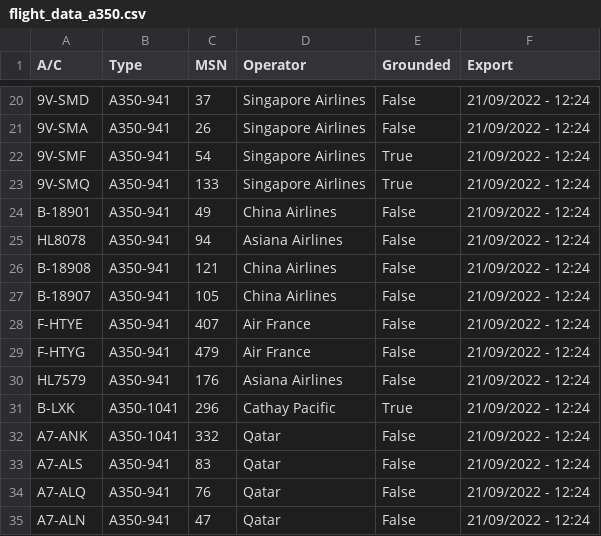
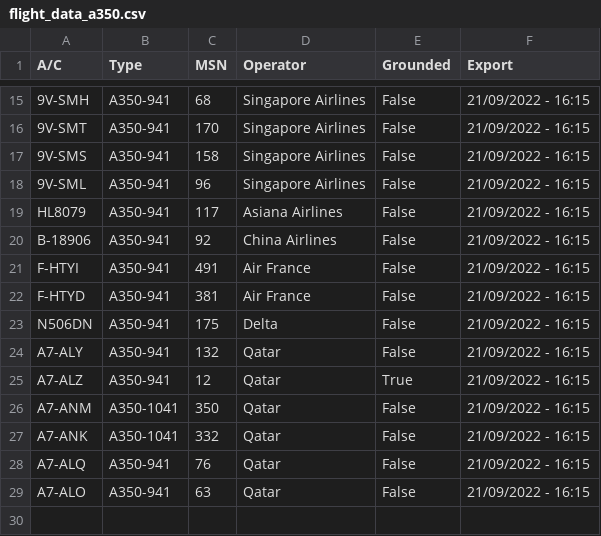
Before and after one commit to clintjb/A350-Tracking, a CSV file: _data/flight_data_a350.csv, drawn as a sheet; only a part is shown, gaps mark what is left out; removed rows and columns are numbered as before the commit, all else as after; the diff covers the shown part only; the diff names each change by its address in the sheet, - before the commit and + after, or states it on an @@ line.

```diff
--- a/_data/flight_data_a350.csv
+++ b/_data/flight_data_a350.csv
-A15 (A/C): 9V-SMD
+A15 (A/C): 9V-SMH
-C15 (MSN): 37
+C15 (MSN): 68
-F15:F18 (Export): 21/09/2022 - 12:24
+F15:F18 (Export): 21/09/2022 - 16:15
-A16 (A/C): 9V-SMA
+A16 (A/C): 9V-SMT
-C16 (MSN): 26
+C16 (MSN): 170
-A17 (A/C): 9V-SMF
+A17 (A/C): 9V-SMS
-C17 (MSN): 54
+C17 (MSN): 158
-E17:E18 (Grounded): True
+E17:E18 (Grounded): False
-A18 (A/C): 9V-SMQ
+A18 (A/C): 9V-SML
-C18 (MSN): 133
+C18 (MSN): 96
-row 24: B-18901 | A350-941 | 49 | China Airlines | False | 21/09/2022 - 12:24
-A19 (A/C): HL8078
+A19 (A/C): HL8079
-C19 (MSN): 94
+C19 (MSN): 117
-F19:F20 (Export): 21/09/2022 - 12:24
+F19:F20 (Export): 21/09/2022 - 16:15
-A20 (A/C): B-18908
+A20 (A/C): B-18906
-C20 (MSN): 121
+C20 (MSN): 92
-row 27: B-18907 | A350-941 | 105 | China Airlines | False | 21/09/2022 - 12:24
-A21 (A/C): F-HTYE
+A21 (A/C): F-HTYI
-C21 (MSN): 407
+C21 (MSN): 491
-F21:F22 (Export): 21/09/2022 - 12:24
+F21:F22 (Export): 21/09/2022 - 16:15
-A22 (A/C): F-HTYG
+A22 (A/C): F-HTYD
-C22 (MSN): 479
+C22 (MSN): 381
-row 30: HL7579 | A350-941 | 176 | Asiana Airlines | False | 21/09/2022 - 12:24
-row 31: B-LXK | A350-1041 | 296 | Cathay Pacific | True | 21/09/2022 - 12:24
+row 23: N506DN | A350-941 | 175 | Delta | False | 21/09/2022 - 16:15
+row 24: A7-ALY | A350-941 | 132 | Qatar | False | 21/09/2022 - 16:15
+row 25: A7-ALZ | A350-941 | 12 | Qatar | True | 21/09/2022 - 16:15
+row 26: A7-ANM | A350-1041 | 350 | Qatar | False | 21/09/2022 - 16:15
-F27 (Export): 21/09/2022 - 12:24
+F27 (Export): 21/09/2022 - 16:15
-row 33: A7-ALS | A350-941 | 83 | Qatar | False | 21/09/2022 - 12:24
-F28:F29 (Export): 21/09/2022 - 12:24
+F28:F29 (Export): 21/09/2022 - 16:15
-A29 (A/C): A7-ALN
+A29 (A/C): A7-ALO
-C29 (MSN): 47
+C29 (MSN): 63
```
Also changed, not shown: 2 added rows, 10 removed rows and 30 edited cells elsewhere in this file, 2 other files.
